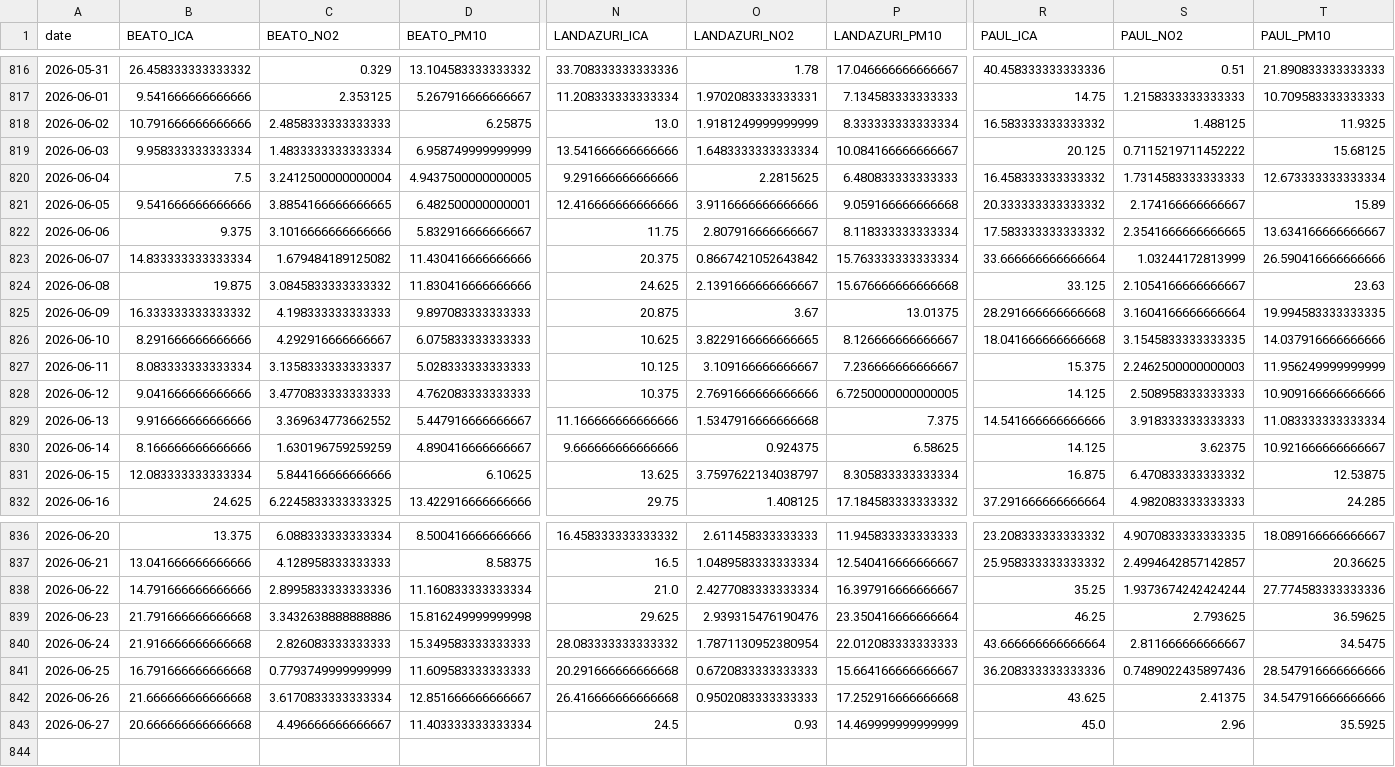
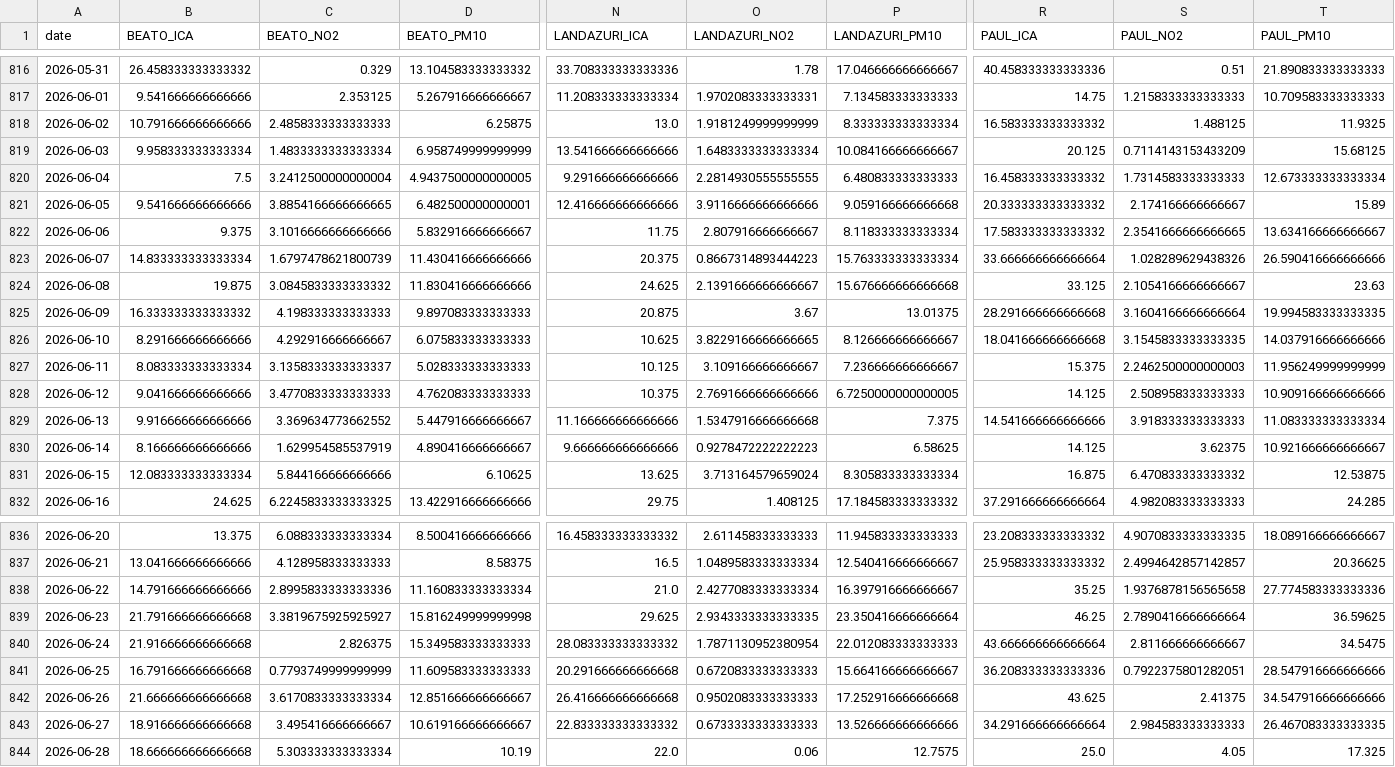
Before and after one commit to eortas/Gasteiz_air_quality, a CSV file: data/processed/station_daily.csv, drawn as a sheet; only a part is shown, gaps mark what is left out; removed rows and columns are numbered as before the commit, all else as after; rows hold the shown columns only; the diff names each change by its address in the sheet, - before the commit and + after, or states it on an @@ line.

```diff
--- a/data/processed/station_daily.csv
+++ b/data/processed/station_daily.csv
-S819 (PAUL_NO2): 0.7115219711452222
+S819 (PAUL_NO2): 0.7114143153433209
-O820 (LANDAZURI_NO2): 2.2815625
+O820 (LANDAZURI_NO2): 2.2814930555555555
-C823 (BEATO_NO2): 1.679484189125082
+C823 (BEATO_NO2): 1.6797478621800739
-O823 (LANDAZURI_NO2): 0.8667421052643842
+O823 (LANDAZURI_NO2): 0.8667314893444223
-S823 (PAUL_NO2): 1.03244172813999
+S823 (PAUL_NO2): 1.028289629438326
-C830 (BEATO_NO2): 1.630196759259259
+C830 (BEATO_NO2): 1.629954585537919
-O830 (LANDAZURI_NO2): 0.924375
+O830 (LANDAZURI_NO2): 0.9278472222222223
-O831 (LANDAZURI_NO2): 3.7597622134038797
+O831 (LANDAZURI_NO2): 3.713164579659024
-S838 (PAUL_NO2): 1.9373674242424244
+S838 (PAUL_NO2): 1.9376878156565658
-C839 (BEATO_NO2): 3.3432638888888886
+C839 (BEATO_NO2): 3.3819675925925927
-O839 (LANDAZURI_NO2): 2.939315476190476
+O839 (LANDAZURI_NO2): 2.9343333333333335
-S839 (PAUL_NO2): 2.793625
+S839 (PAUL_NO2): 2.7890416666666664
-C840 (BEATO_NO2): 2.826083333333333
+C840 (BEATO_NO2): 2.826375
-S841 (PAUL_NO2): 0.7489022435897436
+S841 (PAUL_NO2): 0.7922375801282051
-row 843: 2026-06-27 | 20.666666666666668 | 4.496666666666667 | 11.403333333333334 | 24.5 | 0.93 | 14.469999999999999 | 45.0 | 2.96 | 35.5925
+row 843: 2026-06-27 | 18.916666666666668 | 3.495416666666667 | 10.619166666666667 | 22.833333333333332 | 0.6733333333333333 | 13.526666666666666 | 34.291666666666664 | 2.984583333333333 | 26.467083333333335
+row 844: 2026-06-28 | 18.666666666666668 | 5.303333333333334 | 10.19 | 22.0 | 0.06 | 12.7575 | 25.0 | 4.05 | 17.325
```
Also changed, not shown: 40 other files.
